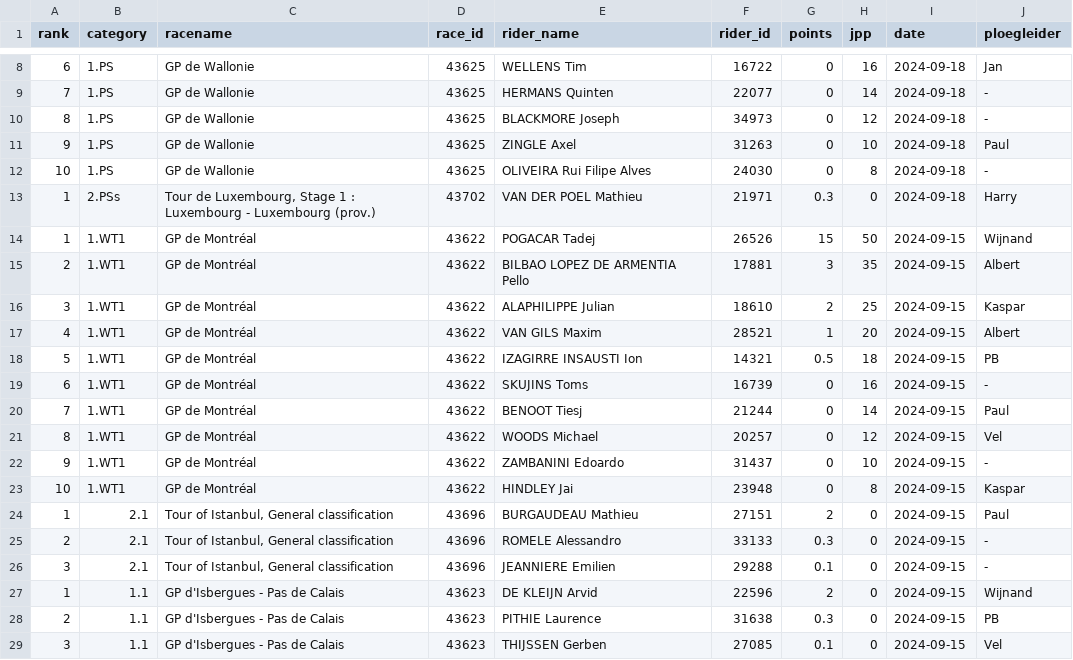
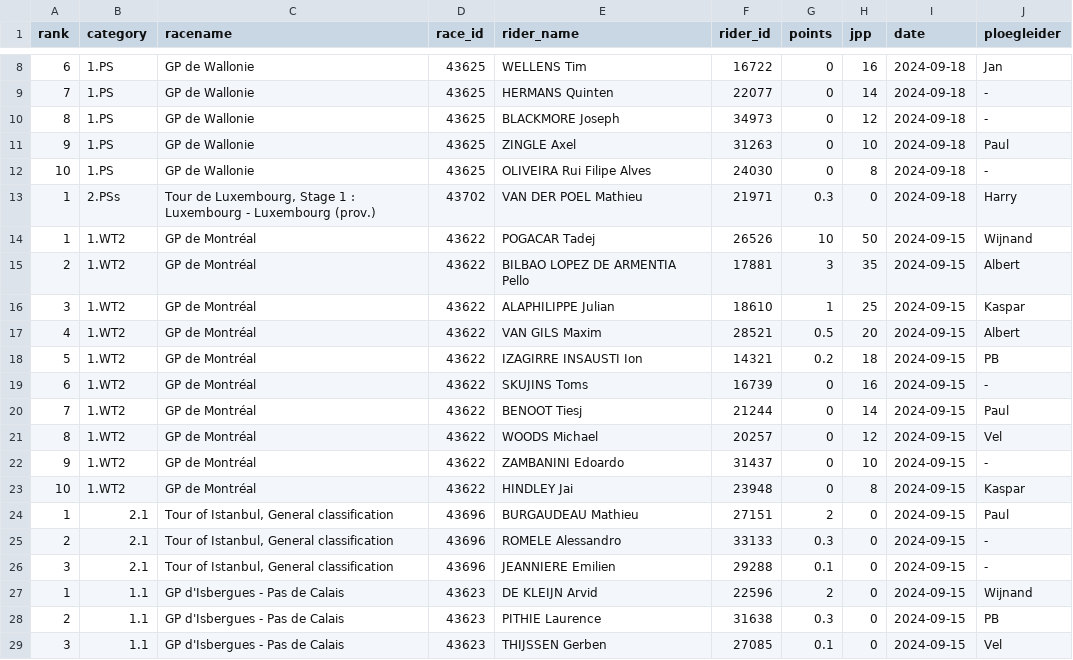
Before and after one commit to wijnandb/wielerspel2024, a CSV file: _data/latest_results_with_points.csv, drawn as a sheet; only a part is shown, gaps mark what is left out.

Commit message:
Points processed at 2024-09-20T09:39:31

```diff
--- a/_data/latest_results_with_points.csv
+++ b/_data/latest_results_with_points.csv
@@ -13,12 +13,12 @@ rank,category,racename,race_id,rider_name,rider_id,points,jpp,date,ploegleider
 1,2.PSs,"Tour de Luxembourg, Stage 1 : Luxembourg - Luxembourg (prov.)",43702,VAN DER POEL Mathieu,21971,0.3,0,2024-09-18,Harry
-1,1.WT1,GP de Montréal,43622,POGACAR Tadej,26526,15,50,2024-09-15,Wijnand
-2,1.WT1,GP de Montréal,43622,BILBAO LOPEZ DE ARMENTIA Pello,17881,3,35,2024-09-15,Albert
-3,1.WT1,GP de Montréal,43622,ALAPHILIPPE Julian,18610,2,25,2024-09-15,Kaspar
-4,1.WT1,GP de Montréal,43622,VAN GILS Maxim,28521,1,20,2024-09-15,Albert
-5,1.WT1,GP de Montréal,43622,IZAGIRRE INSAUSTI Ion,14321,0.5,18,2024-09-15,PB
-6,1.WT1,GP de Montréal,43622,SKUJINS Toms,16739,0,16,2024-09-15,-
-7,1.WT1,GP de Montréal,43622,BENOOT Tiesj,21244,0,14,2024-09-15,Paul
-8,1.WT1,GP de Montréal,43622,WOODS Michael,20257,0,12,2024-09-15,Vel
-9,1.WT1,GP de Montréal,43622,ZAMBANINI Edoardo,31437,0,10,2024-09-15,-
-10,1.WT1,GP de Montréal,43622,HINDLEY Jai,23948,0,8,2024-09-15,Kaspar
+1,1.WT2,GP de Montréal,43622,POGACAR Tadej,26526,10,50,2024-09-15,Wijnand
+2,1.WT2,GP de Montréal,43622,BILBAO LOPEZ DE ARMENTIA Pello,17881,3,35,2024-09-15,Albert
+3,1.WT2,GP de Montréal,43622,ALAPHILIPPE Julian,18610,1,25,2024-09-15,Kaspar
+4,1.WT2,GP de Montréal,43622,VAN GILS Maxim,28521,0.5,20,2024-09-15,Albert
+5,1.WT2,GP de Montréal,43622,IZAGIRRE INSAUSTI Ion,14321,0.2,18,2024-09-15,PB
+6,1.WT2,GP de Montréal,43622,SKUJINS Toms,16739,0,16,2024-09-15,-
+7,1.WT2,GP de Montréal,43622,BENOOT Tiesj,21244,0,14,2024-09-15,Paul
+8,1.WT2,GP de Montréal,43622,WOODS Michael,20257,0,12,2024-09-15,Vel
+9,1.WT2,GP de Montréal,43622,ZAMBANINI Edoardo,31437,0,10,2024-09-15,-
+10,1.WT2,GP de Montréal,43622,HINDLEY Jai,23948,0,8,2024-09-15,Kaspar
 1,2.1,"Tour of Istanbul, General classification",43696,BURGAUDEAU Mathieu,27151,2,0,2024-09-15,Paul
```
Also changed, not shown: _data/ploegleiders/pb.csv, _data/ploegleiders/wijnand.csv, 8 other files.
